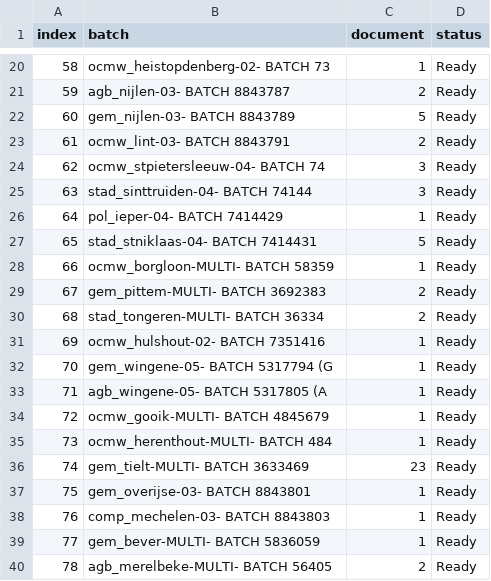
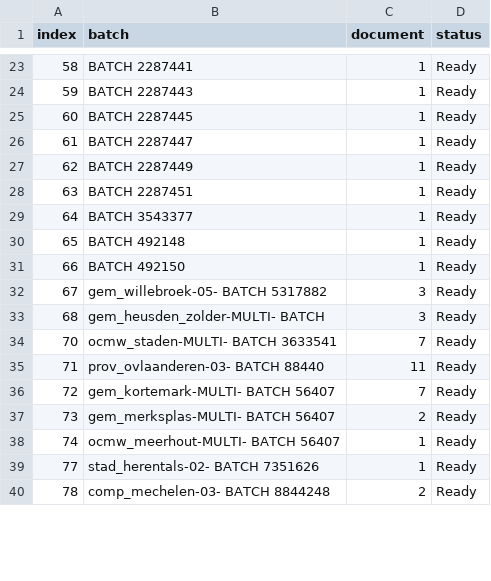
Before and after one commit to harivonyR/puppeteer-webscrap-app, a CSV file: public/assets/batch.csv, drawn as a sheet; only a part is shown, gaps mark what is left out; the diff covers the shown part only.

Commit message:
READY for v5 manage session expired, scrap running with single page

```diff
--- a/public/assets/batch.csv
+++ b/public/assets/batch.csv
@@ -20,21 +23,18 @@ index,batch,document,status
-58,ocmw_heistopdenberg-02- BATCH 73,1,Ready
-59,agb_nijlen-03- BATCH 8843787,2,Ready
-60,gem_nijlen-03- BATCH 8843789,5,Ready
-61,ocmw_lint-03- BATCH 8843791,2,Ready
-62,ocmw_stpietersleeuw-04- BATCH 74,3,Ready
-63,stad_sinttruiden-04- BATCH 74144,3,Ready
-64,pol_ieper-04- BATCH 7414429,1,Ready
-65,stad_stniklaas-04- BATCH 7414431,5,Ready
-66,ocmw_borgloon-MULTI- BATCH 58359,1,Ready
-67,gem_pittem-MULTI- BATCH 3692383,2,Ready
-68,stad_tongeren-MULTI- BATCH 36334,2,Ready
-69,ocmw_hulshout-02- BATCH 7351416,1,Ready
-70,gem_wingene-05- BATCH 5317794 (G,1,Ready
-71,agb_wingene-05- BATCH 5317805 (A,1,Ready
-72,ocmw_gooik-MULTI- BATCH 4845679,1,Ready
-73,ocmw_herenthout-MULTI- BATCH 484,1,Ready
-74,gem_tielt-MULTI- BATCH 3633469,23,Ready
-75,gem_overijse-03- BATCH 8843801,1,Ready
-76,comp_mechelen-03- BATCH 8843803,1,Ready
-77,gem_bever-MULTI- BATCH 5836059,1,Ready
-78,agb_merelbeke-MULTI- BATCH 56405,2,Ready
+58,BATCH 2287441,1,Ready
+59,BATCH 2287443,1,Ready
+60,BATCH 2287445,1,Ready
+61,BATCH 2287447,1,Ready
+62,BATCH 2287449,1,Ready
+63,BATCH 2287451,1,Ready
+64,BATCH 3543377,1,Ready
+65,BATCH 492148,1,Ready
+66,BATCH 492150,1,Ready
+67,gem_willebroek-05- BATCH 5317882,3,Ready
+68,gem_heusden_zolder-MULTI- BATCH,3,Ready
+70,ocmw_staden-MULTI- BATCH 3633541,7,Ready
+71,prov_ovlaanderen-03- BATCH 88440,11,Ready
+72,gem_kortemark-MULTI- BATCH 56407,7,Ready
+73,gem_merksplas-MULTI- BATCH 56407,2,Ready
+74,ocmw_meerhout-MULTI- BATCH 56407,1,Ready
+77,stad_herentals-02- BATCH 7351626,1,Ready
+78,comp_mechelen-03- BATCH 8844248,2,Ready
```
Also changed, not shown: 10 added rows, 4 removed rows and 55 edited cells elsewhere in this file, 3 other files.
